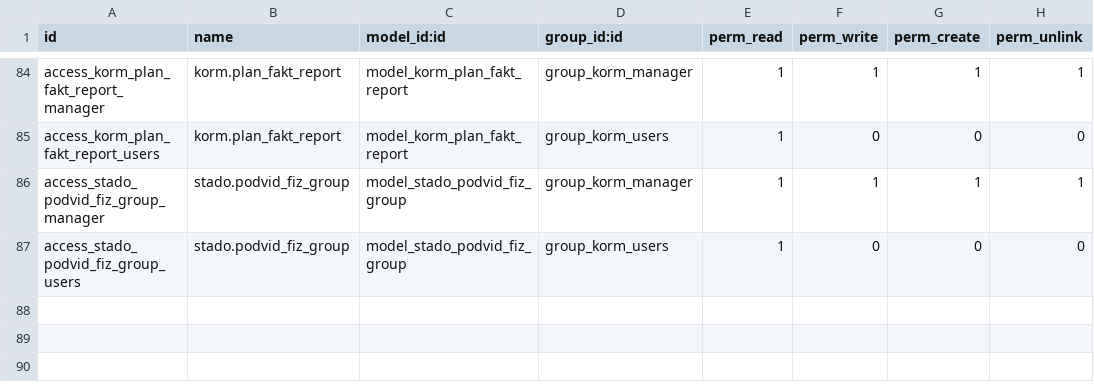
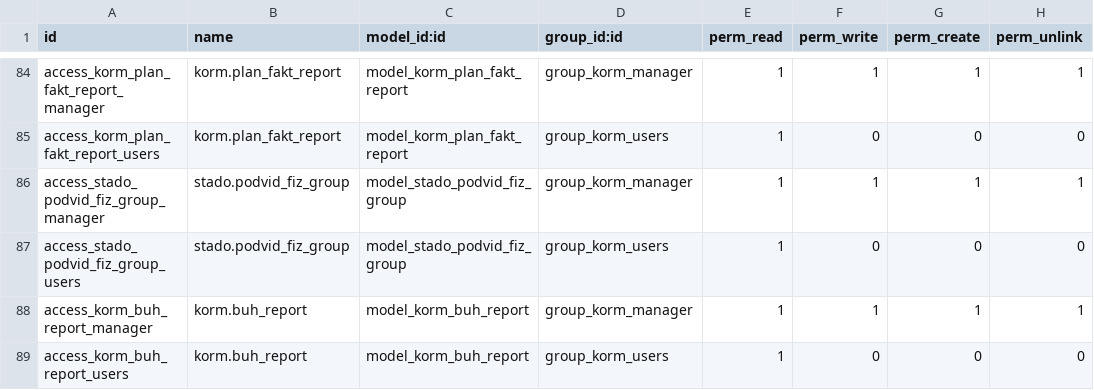
Before and after one commit to savrasovmisha/odoo-selhoz, a CSV file: addons/kormlenie/security/ir.model.access.csv, drawn as a sheet; only a part is shown, gaps mark what is left out; the diff names each change by its address in the sheet, - before the commit and + after, or states it on an @@ line.

Commit message:
milk report buh

```diff
--- a/addons/kormlenie/security/ir.model.access.csv
+++ b/addons/kormlenie/security/ir.model.access.csv
+row 88: access_korm_buh_report_manager | korm.buh_report | model_korm_buh_report | group_korm_manager | 1 | 1 | 1 | 1
+row 89: access_korm_buh_report_users | korm.buh_report | model_korm_buh_report | group_korm_users | 1 | 0 | 0 | 0
```
Also changed, not shown: addons/milk/security/ir.model.access.csv, 10 other files.
